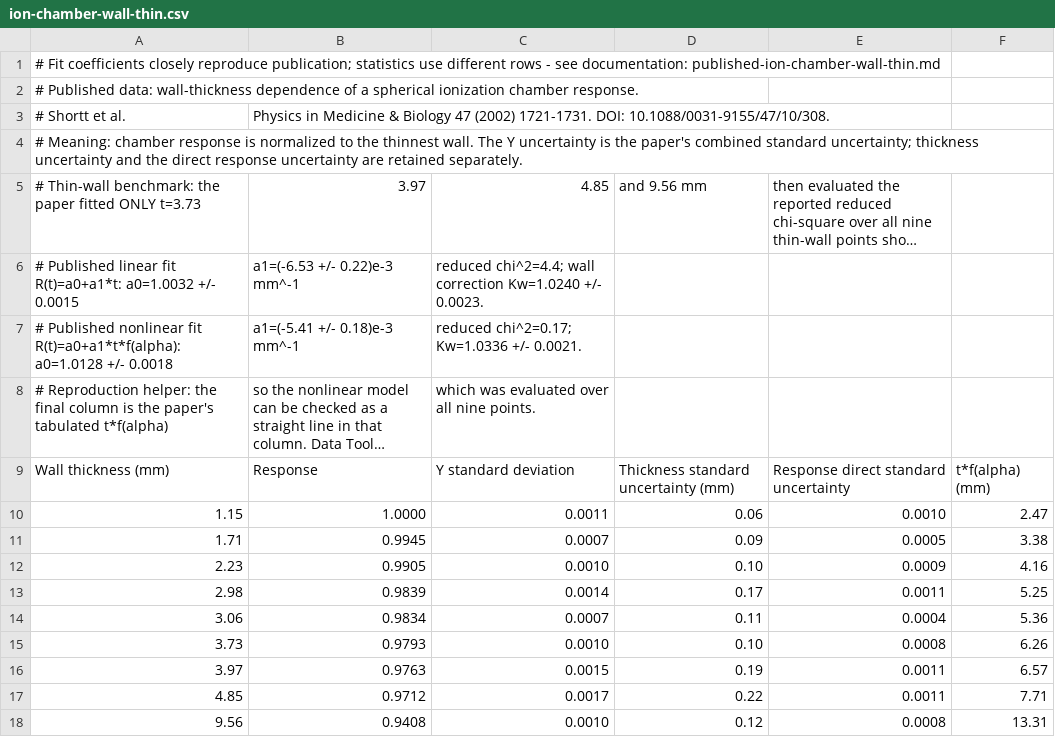
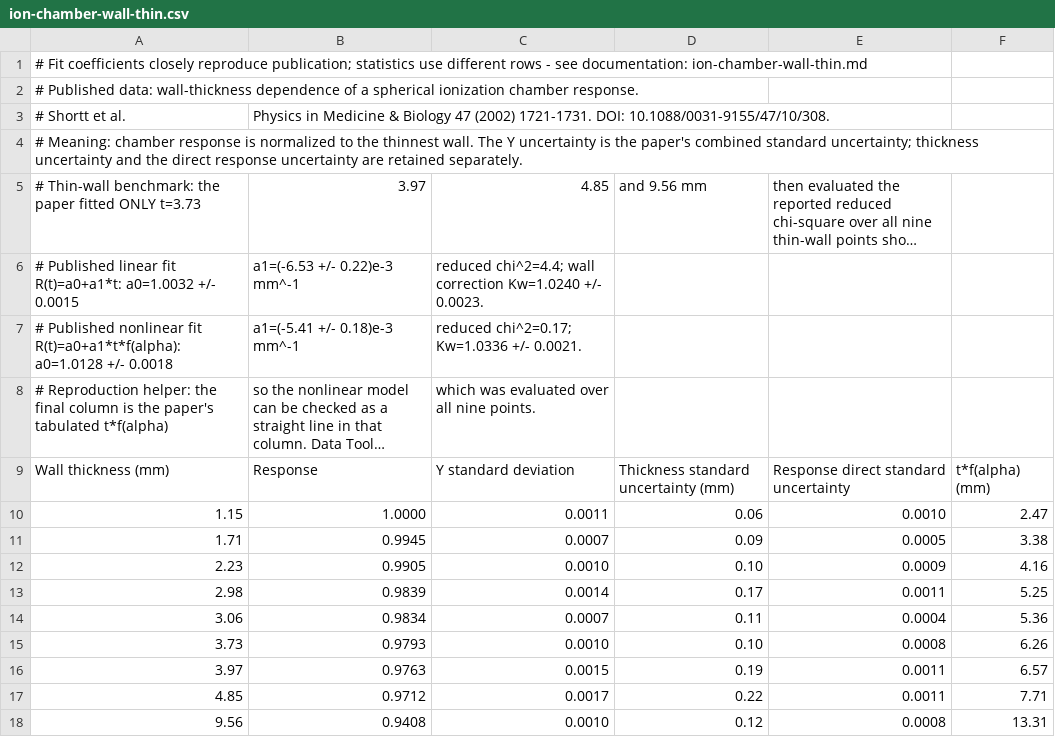
Before and after one commit to paulnord/data-tool-2027, a CSV file: examples/data/published/ion-chamber-wall-thin.csv, drawn as a sheet; long unchanged cells end in ….

```diff
--- a/examples/data/published/ion-chamber-wall-thin.csv
+++ b/examples/data/published/ion-chamber-wall-thin.csv
@@ -1,2 +1,2 @@
-# Fit coefficients closely reproduce publication; statistics use different rows - see documentation: published-ion-chamber-wall-thin.md
+# Fit coefficients closely reproduce publication; statistics use different rows - see documentation: ion-chamber-wall-thin.md
 # Published data: wall-thickness dependence of a spherical ionization chamber response.
```
Also changed, not shown: examples/data/published/asassn14li-xray.csv, examples/data/published/ion-chamber-wall-thick.csv, 38 other files.
